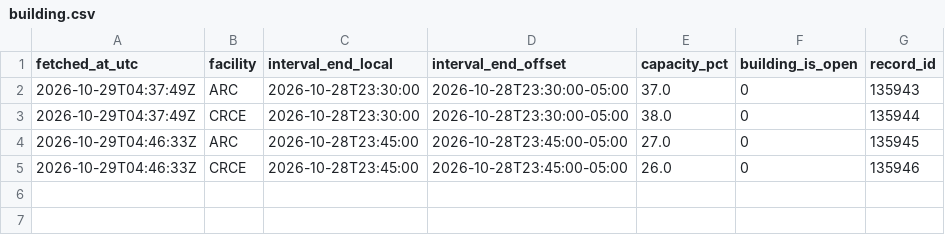
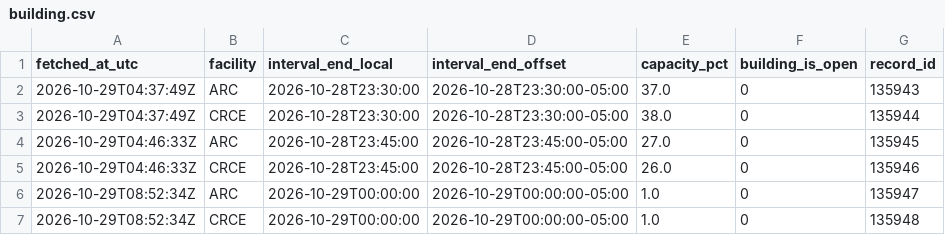
Before and after one commit to s4ndyz/crowd4cast, a CSV file: building.csv, drawn as a sheet; the diff names each change by its address in the sheet, - before the commit and + after, or states it on an @@ line.

```diff
--- a/building.csv
+++ b/building.csv
+row 6: 2026-10-29T08:52:34Z | ARC | 2026-10-29T00:00:00 | 2026-10-29T00:00:00-05:00 | 1.0 | 0 | 135947
+row 7: 2026-10-29T08:52:34Z | CRCE | 2026-10-29T00:00:00 | 2026-10-29T00:00:00-05:00 | 1.0 | 0 | 135948
```
Also changed, not shown: polls.csv, zones.csv.
